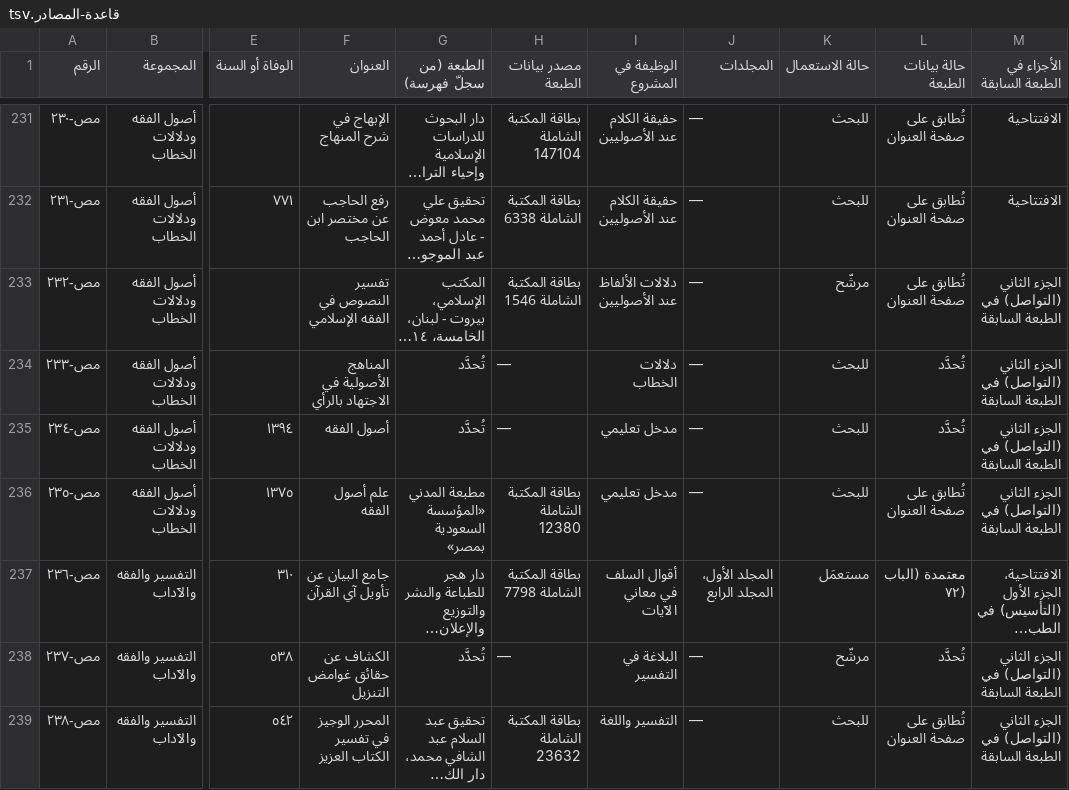
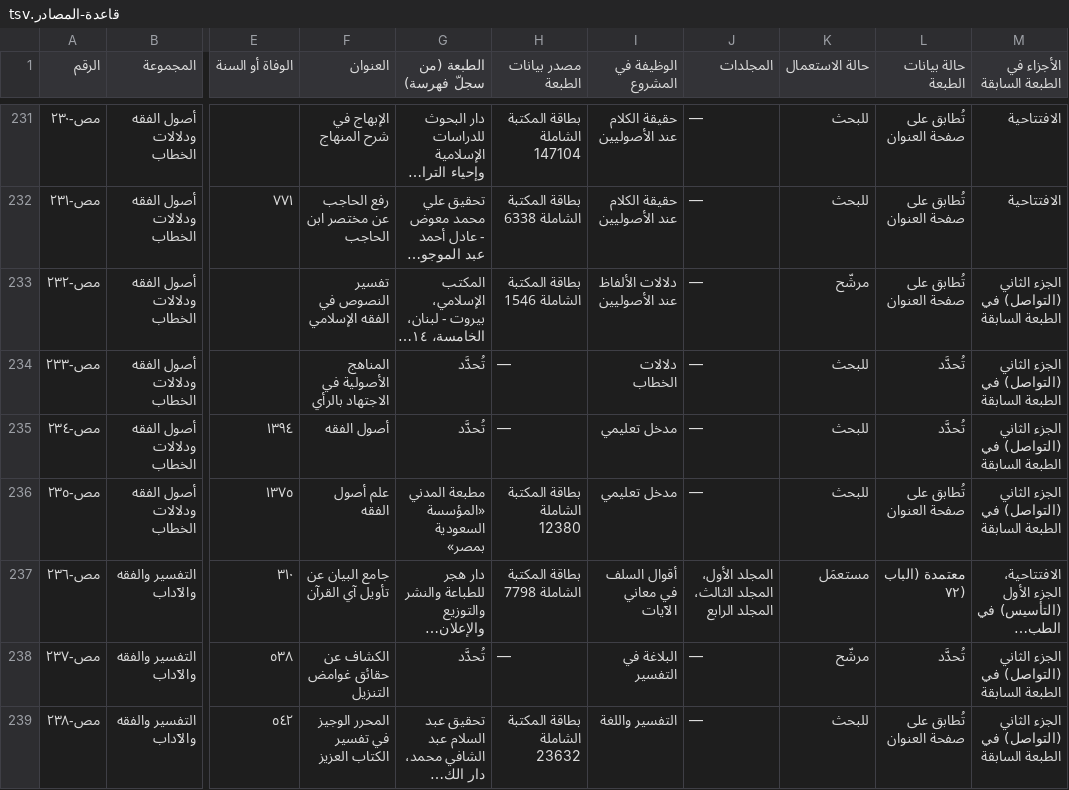
Before and after one commit to ahmadsulaimiy1/My-books, a TSV file: books/sinaat-al-mutakallim/book/_production/المصادر/قاعدة-المصادر.tsv, drawn as a sheet; only a part is shown, gaps mark what is left out; long unchanged cells end in …; the diff covers the shown part only; the diff names each change by its address in the sheet, - before the commit and + after, or states it on an @@ line.

```diff
--- a/books/sinaat-al-mutakallim/book/_production/المصادر/قاعدة-المصادر.tsv
+++ b/books/sinaat-al-mutakallim/book/_production/المصادر/قاعدة-المصادر.tsv
-J237 (المجلدات): المجلد الأول، المجلد الرابع
+J237 (المجلدات): المجلد الأول، المجلد الثالث، المجلد الرابع
```
Also changed, not shown: 1 added row and 14 edited cells elsewhere in this file, 17 other files.
